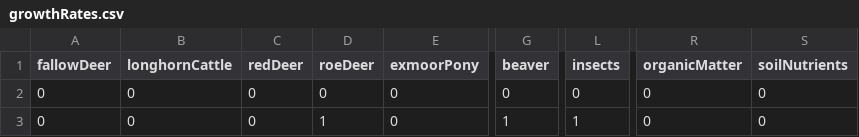
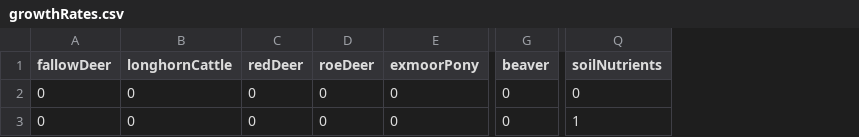
Before and after one commit to emjneil/KneppModel, a CSV file: growthRates.csv, drawn as a sheet; only a part is shown, gaps mark what is left out; removed rows and columns are numbered as before the commit, all else as after; the diff names each change by its address in the sheet, - before the commit and + after, or states it on an @@ line.

```diff
--- a/growthRates.csv
+++ b/growthRates.csv
-column L (insects), rows 2-3: 0 | 1
-column R (organicMatter), rows 2-3: 0 | 0
-D3 (roeDeer): 1
+D3 (roeDeer): 0
-G3 (beaver): 1
+G3 (beaver): 0
-Q3 (soilNutrients): 0
+Q3 (soilNutrients): 1
```
Also changed, not shown: initial_numbers.csv, parameterMatrix.csv, 1 other file.
